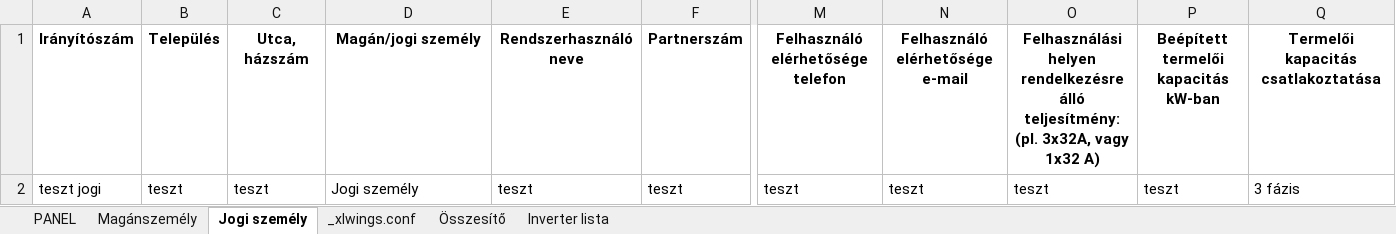
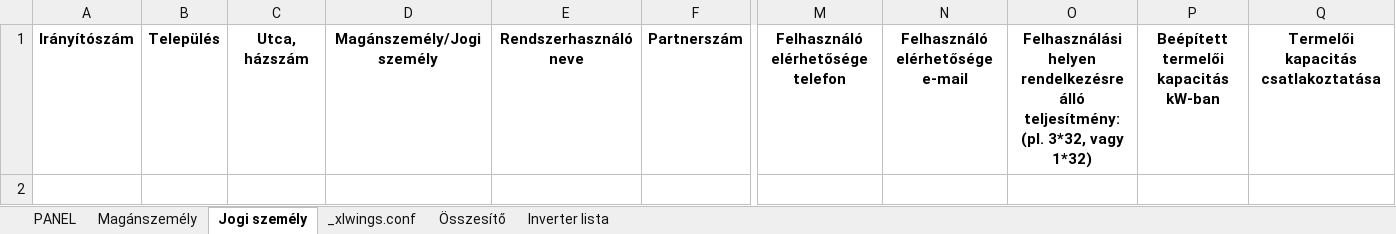
Before and after one commit to ErnstRobert/AUTOMATA, an Excel workbook: word_automation/word_automation.xlsm, sheet Jogi személy, drawn as a sheet; only a part is shown, gaps mark what is left out; values as stored, in another font and other column widths than the file's, no borders; table styles not drawn; rows hold the shown columns only; the diff names each change by its address in the sheet, - before the commit and + after, or states it on an @@ line.

```diff
--- a/word_automation/word_automation.xlsm (sheet Jogi személy)
+++ b/word_automation/word_automation.xlsm (sheet Jogi személy)
-D1: Magán/jogi személy
+D1: Magánszemély/Jogi személy
-O1: …teljesítmény: (pl. 3x32A, vagy 1x32 A)
+O1: …teljesítmény: (pl. 3*32, vagy 1*32)
-row 2: teszt jogi | teszt | teszt | Jogi személy | teszt | teszt | teszt | teszt | teszt | teszt | 3 fázis
```
Also changed, not shown: sheet Összesítő, sheet Magánszemély, sheet PANEL, 20 other files.
